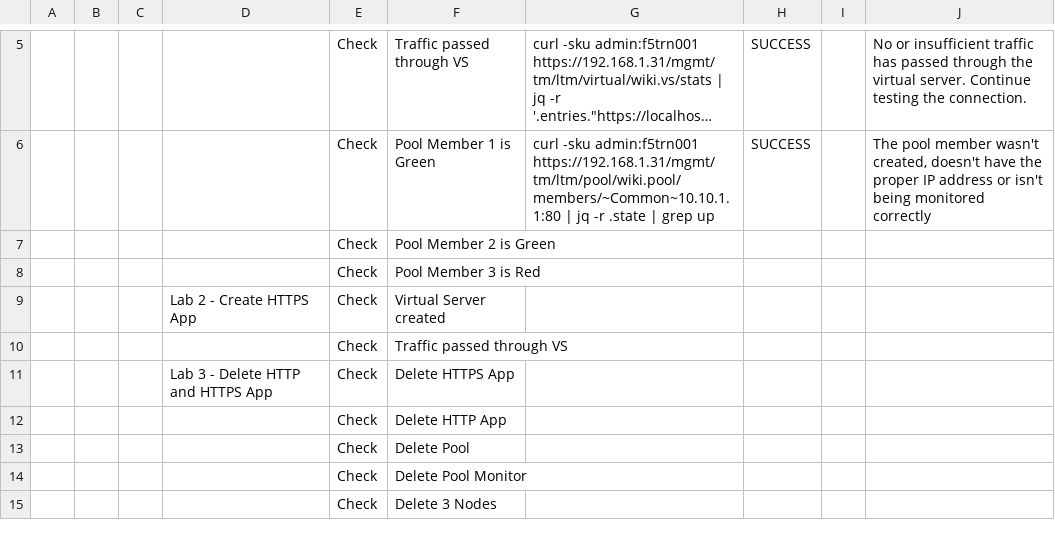
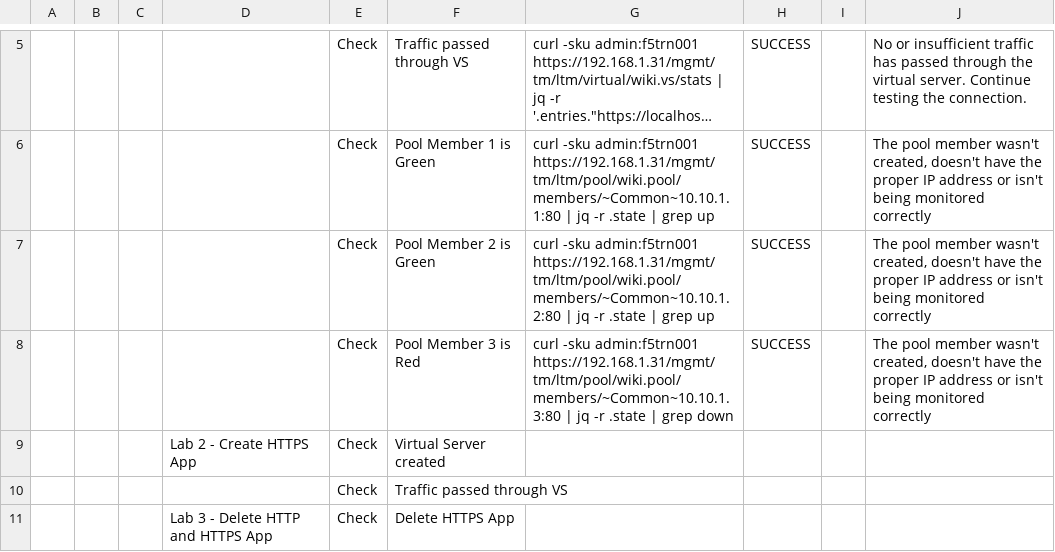
Before and after one commit to learnf5/dashboard, a CSV file: as3.csv, drawn as a sheet; only a part is shown, gaps mark what is left out; the shorter side is filled out with more unchanged rows; long unchanged cells end in …; removed rows and columns are numbered as before the commit, all else as after; the diff names each change by its address in the sheet, - before the commit and + after, or states it on an @@ line.

Commit message:
Update as3.csv

```diff
--- a/as3.csv
+++ b/as3.csv
-row 7:  |  |  |  | Check | Pool Member 2 is Green
-row 8:  |  |  |  | Check | Pool Member 3 is Red
+row 7:  |  |  |  | Check | Pool Member 2 is Green | curl -sku admin:f5trn001 https://192.168.1.31/mgmt/tm/ltm/pool/wiki.pool/members/~Common~10.10.1.2:80 | jq -r .state | grep up | SUCCESS |  | The pool member wasn't created, doesn't have the proper IP address or isn't being monitored correctly
+row 8:  |  |  |  | Check | Pool Member 3 is Red | curl -sku admin:f5trn001 https://192.168.1.31/mgmt/tm/ltm/pool/wiki.pool/members/~Common~10.10.1.3:80 | jq -r .state | grep down | SUCCESS |  | The pool member wasn't created, doesn't have the proper IP address or isn't being monitored correctly
```
